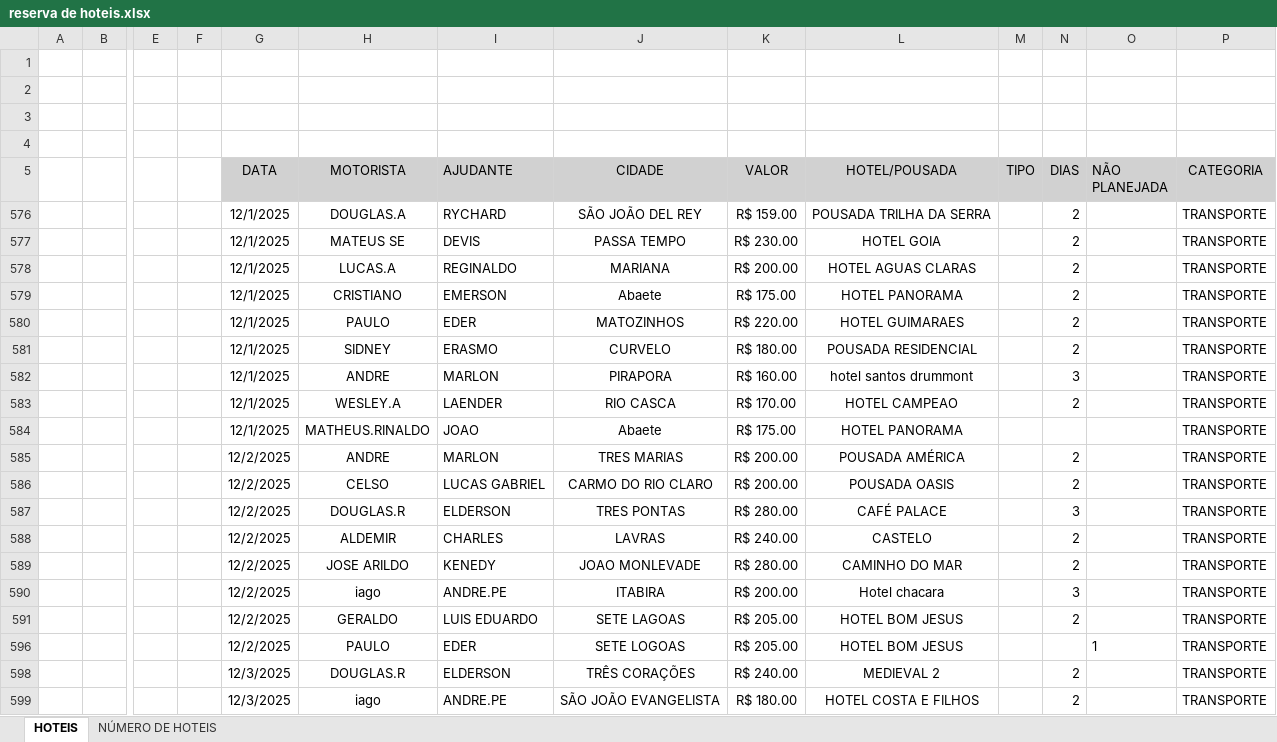
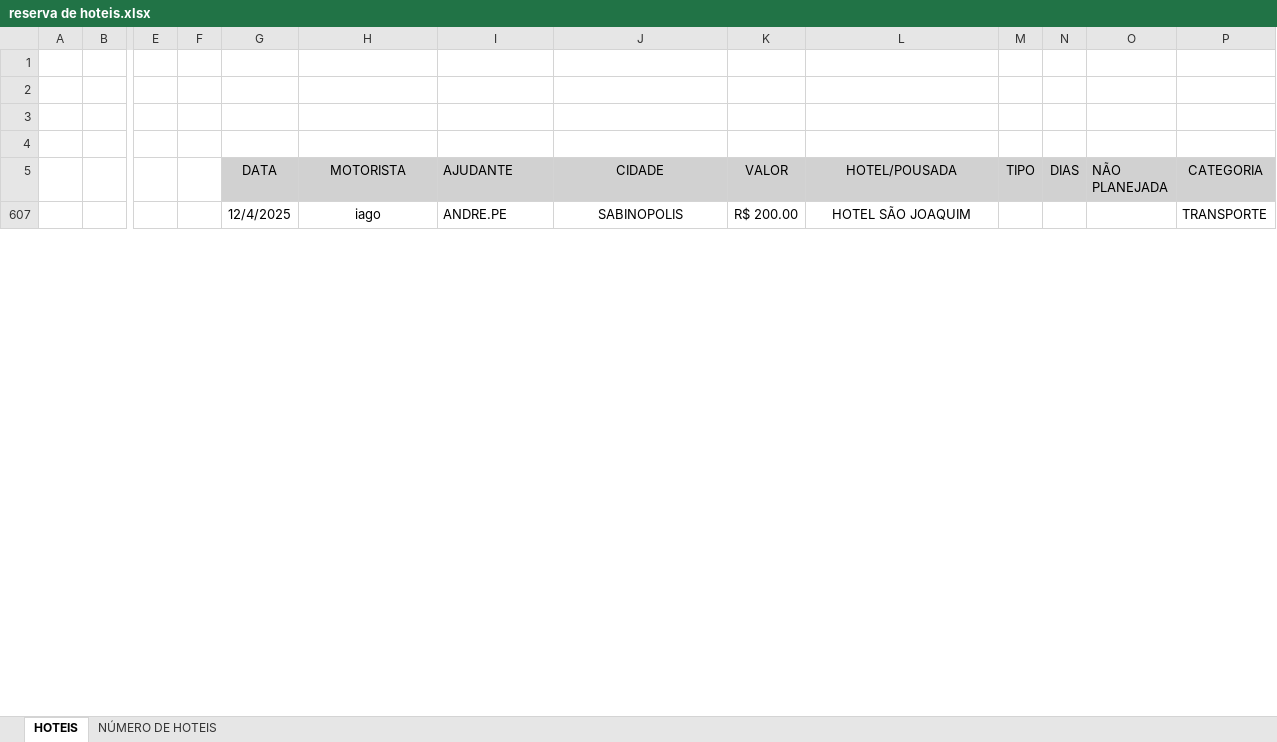
Before and after one commit to jhonnyoraculos/dashboard, an Excel workbook: data/reserva de hoteis.xlsx, sheet HOTEIS, drawn as a sheet; only a part is shown, gaps mark what is left out; values as stored, in another font and other column widths than the file's, no borders; removed rows and columns are numbered as before the commit, all else as after; rows hold the shown columns only; the diff covers the shown part only; the diff names each change by its address in the sheet, - before the commit and + after, or states it on an @@ line.

```diff
--- a/data/reserva de hoteis.xlsx (sheet HOTEIS)
+++ b/data/reserva de hoteis.xlsx (sheet HOTEIS)
@@ row 576 hidden:  |  |  |  | 12/1/2025 | DOUGLAS.A | RYCHARD | SÃO JOÃO DEL REY | R$ 159.00 | POUSADA TRILHA DA SERRA |  | 2 |  | TRANSPORTE @@
@@ row 577 hidden:  |  |  |  | 12/1/2025 | MATEUS SE | DEVIS | PASSA TEMPO | R$ 230.00 | HOTEL GOIA |  | 2 |  | TRANSPORTE @@
@@ row 578 hidden:  |  |  |  | 12/1/2025 | LUCAS.A | REGINALDO | MARIANA | R$ 200.00 | HOTEL AGUAS CLARAS |  | 2 |  | TRANSPORTE @@
@@ row 579 hidden:  |  |  |  | 12/1/2025 | CRISTIANO | EMERSON | Abaete | R$ 175.00 | HOTEL PANORAMA |  | 2 |  | TRANSPORTE @@
@@ row 580 hidden:  |  |  |  | 12/1/2025 | PAULO | EDER | MATOZINHOS | R$ 220.00 | HOTEL GUIMARAES |  | 2 |  | TRANSPORTE @@
@@ row 581 hidden:  |  |  |  | 12/1/2025 | SIDNEY | ERASMO | CURVELO | R$ 180.00 | POUSADA RESIDENCIAL |  | 2 |  | TRANSPORTE @@
@@ row 582 hidden:  |  |  |  | 12/1/2025 | ANDRE | MARLON | PIRAPORA | R$ 160.00 | hotel santos drummont |  | 3 |  | TRANSPORTE @@
@@ row 583 hidden:  |  |  |  | 12/1/2025 | WESLEY.A | LAENDER | RIO CASCA | R$ 170.00 | HOTEL CAMPEAO |  | 2 |  | TRANSPORTE @@
@@ row 584 hidden:  |  |  |  | 12/1/2025 | MATHEUS.RINALDO | JOAO | Abaete | R$ 175.00 | HOTEL PANORAMA |  |  |  | TRANSPORTE @@
@@ row 585 hidden:  |  |  |  | 12/2/2025 | ANDRE | MARLON | TRES MARIAS | R$ 200.00 | POUSADA AMÉRICA |  | 2 |  | TRANSPORTE @@
@@ row 586 hidden:  |  |  |  | 12/2/2025 | CELSO | LUCAS GABRIEL | CARMO DO RIO CLARO | R$ 200.00 | POUSADA OASIS |  | 2 |  | TRANSPORTE @@
@@ row 587 hidden:  |  |  |  | 12/2/2025 | DOUGLAS.R | ELDERSON | TRES PONTAS | R$ 280.00 | CAFÉ PALACE |  | 3 |  | TRANSPORTE @@
@@ row 588 hidden:  |  |  |  | 12/2/2025 | ALDEMIR | CHARLES | LAVRAS | R$ 240.00 | CASTELO |  | 2 |  | TRANSPORTE @@
@@ row 589 hidden:  |  |  |  | 12/2/2025 | JOSE ARILDO | KENEDY | JOAO MONLEVADE | R$ 280.00 | CAMINHO DO MAR |  | 2 |  | TRANSPORTE @@
-G607 (DATA): 12/2/2025
+G607 (DATA): 12/4/2025
-J607 (CIDADE): ITABIRA
+J607 (CIDADE): SABINOPOLIS
-L607 (HOTEL/POUSADA): Hotel chacara
+L607 (HOTEL/POUSADA): HOTEL SÃO JOAQUIM
-N607 (DIAS): 3
+N607 (DIAS): (empty)
@@ row 591 hidden:  |  |  |  | 12/2/2025 | GERALDO | LUIS EDUARDO | SETE LAGOAS | R$ 205.00 | HOTEL BOM JESUS |  | 2 |  | TRANSPORTE @@
@@ row 596 hidden:  |  |  |  | 12/2/2025 | PAULO | EDER | SETE LOGOAS | R$ 205.00 | HOTEL BOM JESUS |  |  | 1 | TRANSPORTE @@
@@ row 598 hidden:  |  |  |  | 12/3/2025 | DOUGLAS.R | ELDERSON | TRÊS CORAÇÕES | R$ 240.00 | MEDIEVAL 2 |  | 2 |  | TRANSPORTE @@
@@ row 599 hidden:  |  |  |  | 12/3/2025 | iago | ANDRE.PE | SÃO JOÃO EVANGELISTA | R$ 180.00 | HOTEL COSTA E FILHOS |  | 2 |  | TRANSPORTE @@
```
Also changed, not shown: 1 added row, 4 removed rows, 6 hidden or unhidden rows and 32 edited cells elsewhere in this sheet, hidden cells, data/manutencao.xlsx, 7 other files.
